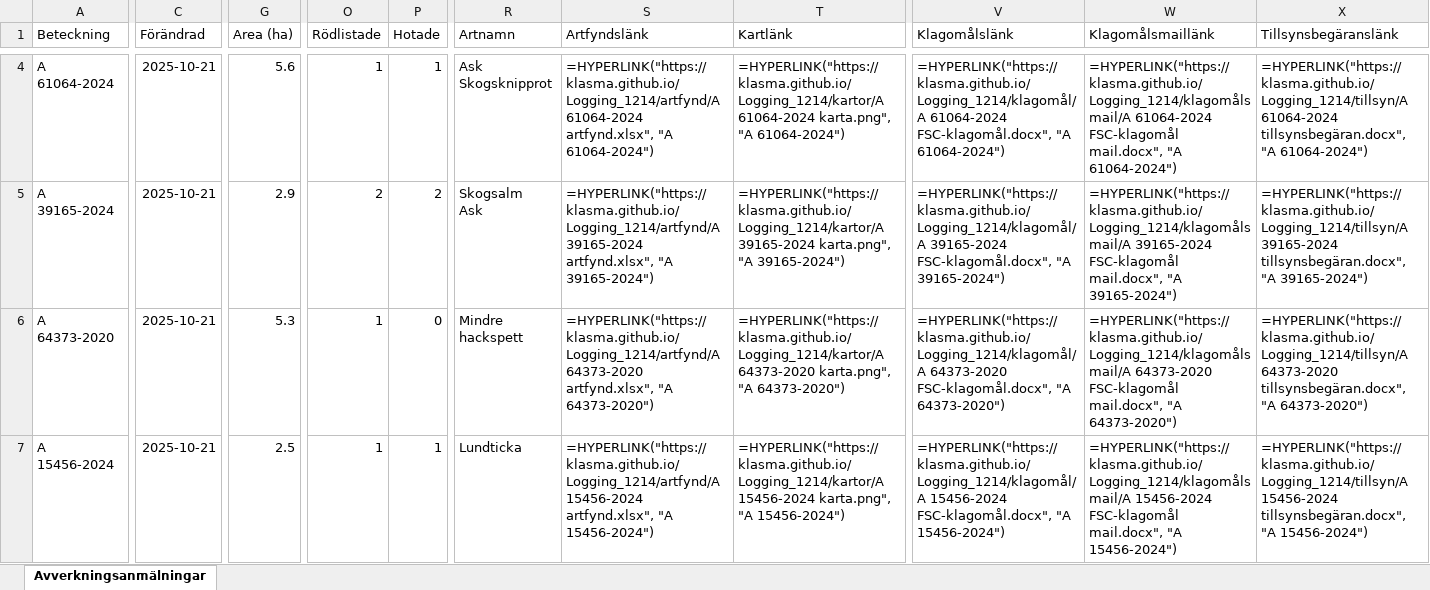
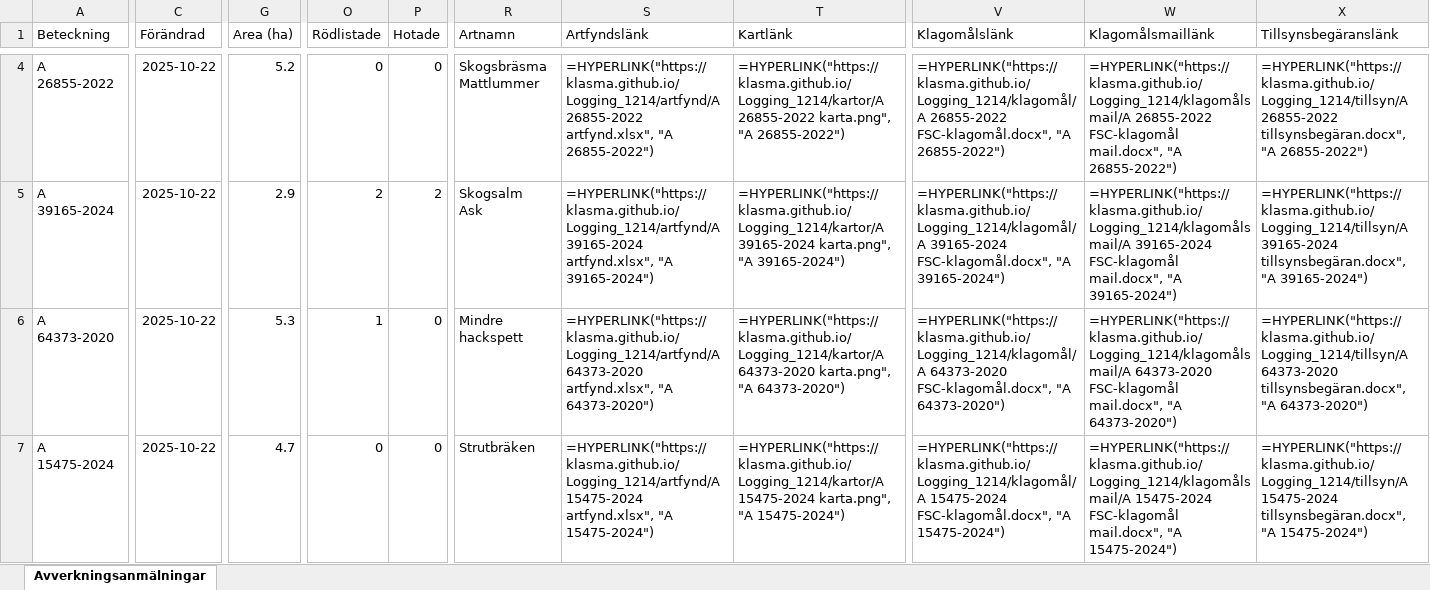
Before and after one commit to klasma/Logging_1214, an Excel workbook: Översikt SVALÖV.xlsx, sheet Avverkningsanmälningar, drawn as a sheet; only a part is shown, gaps mark what is left out; values as stored, in another font and other column widths than the file's, no borders; formulas without a stored value are shown as written; ↵ is a line break in a cell; the diff covers the shown part only; the diff names each change by its address in the sheet, - before the commit and + after, or states it on an @@ line.

```diff
--- a/Översikt SVALÖV.xlsx (sheet Avverkningsanmälningar)
+++ b/Översikt SVALÖV.xlsx (sheet Avverkningsanmälningar)
-A4 (Beteckning): A 61064-2024
+A4 (Beteckning): A 26855-2022
-C4:C7 (Förändrad): 2025-10-21
+C4:C7 (Förändrad): 2025-10-22
-G4 (Area (ha)): 5.6
+G4 (Area (ha)): 5.2
-O4 (Rödlistade): 1
+O4 (Rödlistade): 0
-P4 (Hotade): 1
+P4 (Hotade): 0
-R4 (Artnamn): Ask ↵ Skogsknipprot
+R4 (Artnamn): Skogsbräsma ↵ Mattlummer
-S4 (Artfyndslänk): =HYPERLINK("https://klasma.github.io/Logging_1214/artfynd/A 61064-2024 artfynd.xlsx", "A 61064-2024")
+S4 (Artfyndslänk): =HYPERLINK("https://klasma.github.io/Logging_1214/artfynd/A 26855-2022 artfynd.xlsx", "A 26855-2022")
-T4 (Kartlänk): =HYPERLINK("https://klasma.github.io/Logging_1214/kartor/A 61064-2024 karta.png", "A 61064-2024")
+T4 (Kartlänk): =HYPERLINK("https://klasma.github.io/Logging_1214/kartor/A 26855-2022 karta.png", "A 26855-2022")
-V4 (Klagomålslänk): =HYPERLINK("https://klasma.github.io/Logging_1214/klagomål/A 61064-2024 FSC-klagomål.docx", "A 61064-2024")
+V4 (Klagomålslänk): =HYPERLINK("https://klasma.github.io/Logging_1214/klagomål/A 26855-2022 FSC-klagomål.docx", "A 26855-2022")
-W4 (Klagomålsmaillänk): =HYPERLINK("https://klasma.github.io/Logging_1214/klagomålsmail/A 61064-2024 FSC-klagomål mail.docx", "A 61064-2024")
+W4 (Klagomålsmaillänk): =HYPERLINK("https://klasma.github.io/Logging_1214/klagomålsmail/A 26855-2022 FSC-klagomål mail.docx", "A 26855-2022")
-X4 (Tillsynsbegäranslänk): =HYPERLINK("https://klasma.github.io/Logging_1214/tillsyn/A 61064-2024 tillsynsbegäran.docx", "A 61064-2024")
+X4 (Tillsynsbegäranslänk): =HYPERLINK("https://klasma.github.io/Logging_1214/tillsyn/A 26855-2022 tillsynsbegäran.docx", "A 26855-2022")
-A7 (Beteckning): A 15456-2024
+A7 (Beteckning): A 15475-2024
-G7 (Area (ha)): 2.5
+G7 (Area (ha)): 4.7
-O7 (Rödlistade): 1
+O7 (Rödlistade): 0
-P7 (Hotade): 1
+P7 (Hotade): 0
-R7 (Artnamn): Lundticka
+R7 (Artnamn): Strutbräken
-S7 (Artfyndslänk): =HYPERLINK("https://klasma.github.io/Logging_1214/artfynd/A 15456-2024 artfynd.xlsx", "A 15456-2024")
+S7 (Artfyndslänk): =HYPERLINK("https://klasma.github.io/Logging_1214/artfynd/A 15475-2024 artfynd.xlsx", "A 15475-2024")
-T7 (Kartlänk): =HYPERLINK("https://klasma.github.io/Logging_1214/kartor/A 15456-2024 karta.png", "A 15456-2024")
+T7 (Kartlänk): =HYPERLINK("https://klasma.github.io/Logging_1214/kartor/A 15475-2024 karta.png", "A 15475-2024")
-V7 (Klagomålslänk): =HYPERLINK("https://klasma.github.io/Logging_1214/klagomål/A 15456-2024 FSC-klagomål.docx", "A 15456-2024")
+V7 (Klagomålslänk): =HYPERLINK("https://klasma.github.io/Logging_1214/klagomål/A 15475-2024 FSC-klagomål.docx", "A 15475-2024")
-W7 (Klagomålsmaillänk): =HYPERLINK("https://klasma.github.io/Logging_1214/klagomålsmail/A 15456-2024 FSC-klagomål mail.docx", "A 15456-2024")
+W7 (Klagomålsmaillänk): =HYPERLINK("https://klasma.github.io/Logging_1214/klagomålsmail/A 15475-2024 FSC-klagomål mail.docx", "A 15475-2024")
-X7 (Tillsynsbegäranslänk): =HYPERLINK("https://klasma.github.io/Logging_1214/tillsyn/A 15456-2024 tillsynsbegäran.docx", "A 15456-2024")
+X7 (Tillsynsbegäranslänk): =HYPERLINK("https://klasma.github.io/Logging_1214/tillsyn/A 15475-2024 tillsynsbegäran.docx", "A 15475-2024")
```
Also changed, not shown: 428 edited cells elsewhere in this sheet, artfynd/A 11170-2023 artfynd.xlsx, artfynd/A 15456-2024 artfynd.xlsx, 55 other files.
